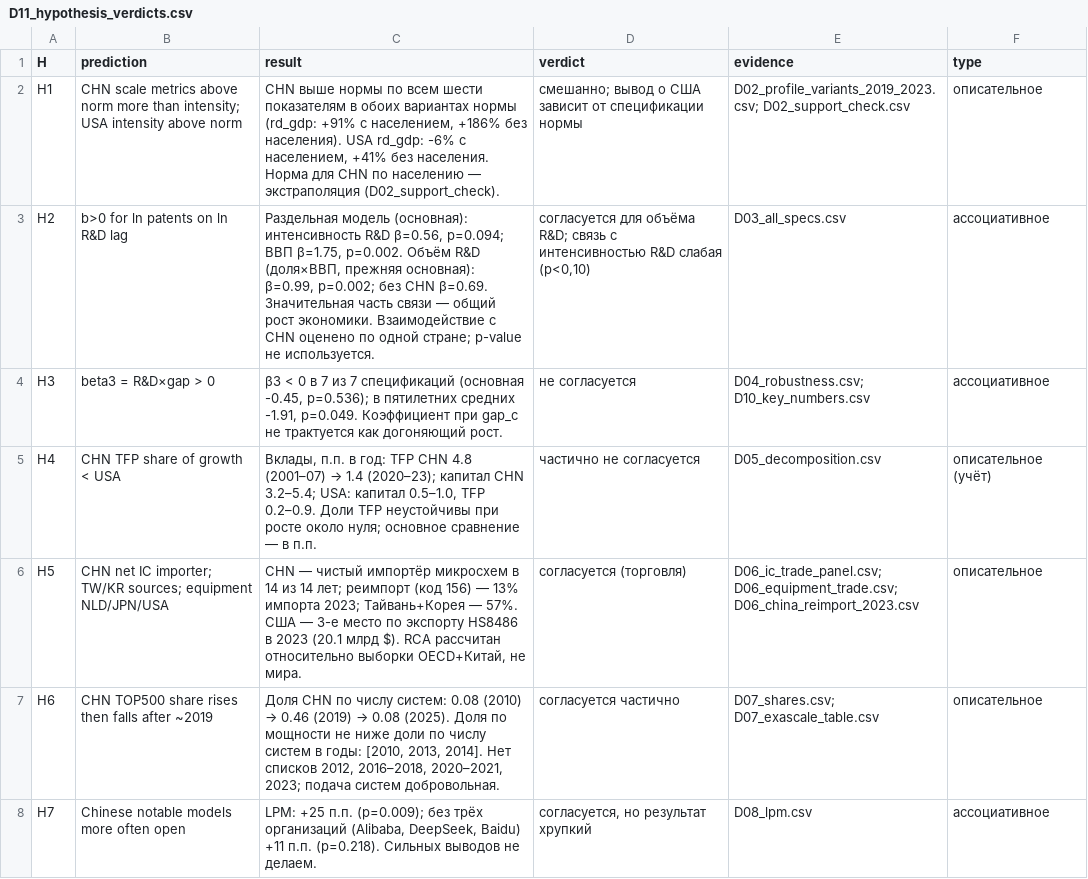
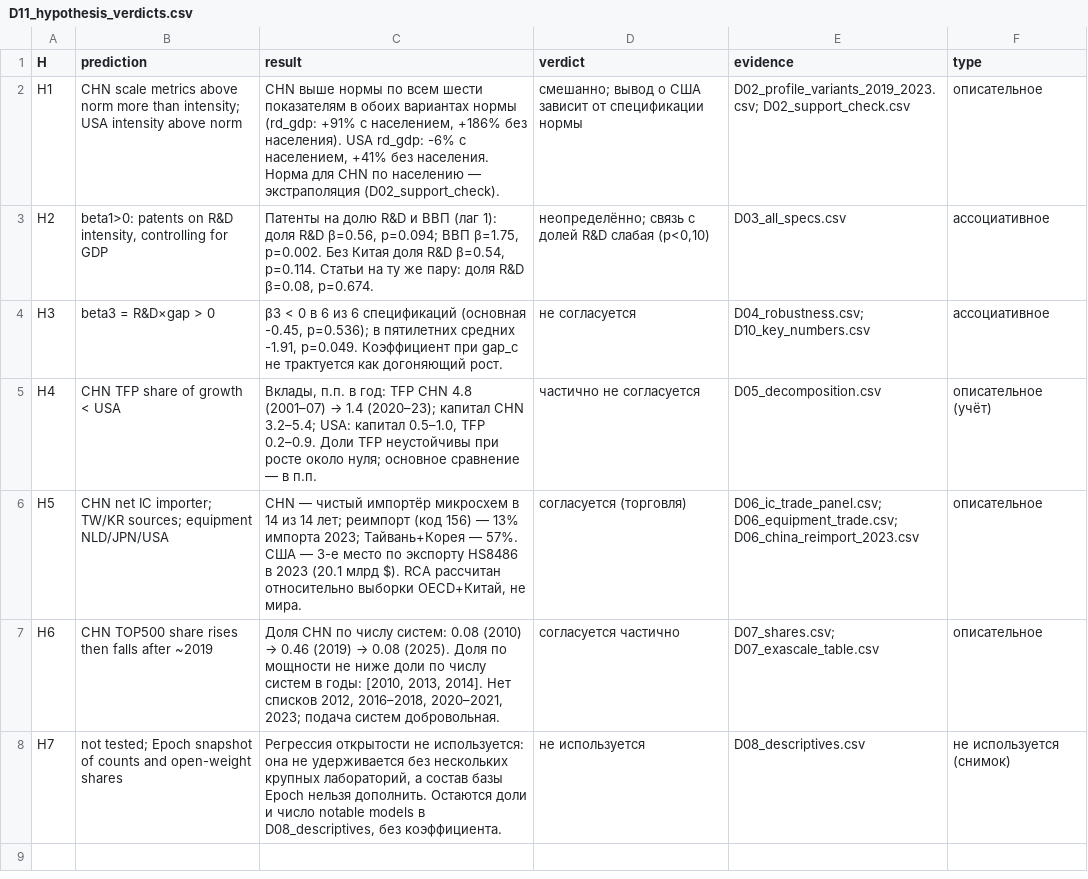
Before and after one commit to dapetun/macroeconomics-master-project, a CSV file: results/deep/tables/D11_hypothesis_verdicts.csv, drawn as a sheet.

```diff
--- a/results/deep/tables/D11_hypothesis_verdicts.csv
+++ b/results/deep/tables/D11_hypothesis_verdicts.csv
@@ -2,4 +2,4 @@ H,prediction,result,verdict,evidence,type
 H1,CHN scale metrics above norm more than intensity; USA intensity above norm,"CHN выше нормы по всем шести показателям в обоих вариантах нормы (rd_gdp: +91% с населением, +186% без населения). USA rd_gdp: -6% с населением, +41% без населения. Норма для CHN по населению — экстраполяция (D02_support_check).",смешанно; вывод о США зависит от спецификации нормы,D02_profile_variants_2019_2023.csv; D02_support_check.csv,описательное
-H2,b>0 for ln patents on ln R&D lag,"Раздельная модель (основная): интенсивность R&D β=0.56, p=0.094; ВВП β=1.75, p=0.002. Объём R&D (доля×ВВП, прежняя основная): β=0.99, p=0.002; без CHN β=0.69. Значительная часть связи — общий рост экономики. Взаимодействие с CHN оценено по одной стране; p-value не используется.","согласуется для объёма R&D; связь с интенсивностью R&D слабая (p<0,10)",D03_all_specs.csv,ассоциативное
-H3,beta3 = R&D×gap > 0,"β3 < 0 в 7 из 7 спецификаций (основная -0.45, p=0.536); в пятилетних средних -1.91, p=0.049. Коэффициент при gap_c не трактуется как догоняющий рост.",не согласуется,D04_robustness.csv; D10_key_numbers.csv,ассоциативное
+H2,"beta1>0: patents on R&D intensity, controlling for GDP","Патенты на долю R&D и ВВП (лаг 1): доля R&D β=0.56, p=0.094; ВВП β=1.75, p=0.002. Без Китая доля R&D β=0.54, p=0.114. Статьи на ту же пару: доля R&D β=0.08, p=0.674.","неопределённо; связь с долей R&D слабая (p<0,10)",D03_all_specs.csv,ассоциативное
+H3,beta3 = R&D×gap > 0,"β3 < 0 в 6 из 6 спецификаций (основная -0.45, p=0.536); в пятилетних средних -1.91, p=0.049. Коэффициент при gap_c не трактуется как догоняющий рост.",не согласуется,D04_robustness.csv; D10_key_numbers.csv,ассоциативное
 H4,CHN TFP share of growth < USA,"Вклады, п.п. в год: TFP CHN 4.8 (2001–07) → 1.4 (2020–23); капитал CHN 3.2–5.4; USA: капитал 0.5–1.0, TFP 0.2–0.9. Доли TFP неустойчивы при росте около нуля; основное сравнение — в п.п.",частично не согласуется,D05_decomposition.csv,описательное (учёт)
@@ -7,2 +7,2 @@ H5,CHN net IC importer; TW/KR sources; equipment NLD/JPN/USA,"CHN — чисты
 H6,CHN TOP500 share rises then falls after ~2019,"Доля CHN по числу систем: 0.08 (2010) → 0.46 (2019) → 0.08 (2025). Доля по мощности не ниже доли по числу систем в годы: [2010, 2013, 2014]. Нет списков 2012, 2016–2018, 2020–2021, 2023; подача систем добровольная.",согласуется частично,D07_shares.csv; D07_exascale_table.csv,описательное
-H7,Chinese notable models more often open,"LPM: +25 п.п. (p=0.009); без трёх организаций (Alibaba, DeepSeek, Baidu) +11 п.п. (p=0.218). Сильных выводов не делаем.","согласуется, но результат хрупкий",D08_lpm.csv,ассоциативное
+H7,not tested; Epoch snapshot of counts and open-weight shares,"Регрессия открытости не используется: она не удерживается без нескольких крупных лабораторий, а состав базы Epoch нельзя дополнить. Остаются доли и число notable models в D08_descriptives, без коэффициента.",не используется,D08_descriptives.csv,не используется (снимок)
```
Also changed, not shown: data/deep/data_dictionary_deep.csv, results/deep/tables/D01_ladder.csv, 31 other files.
